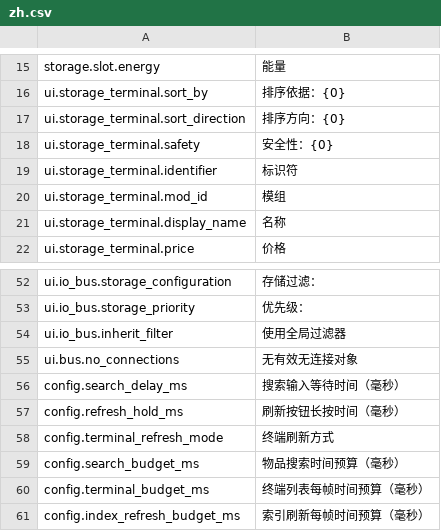
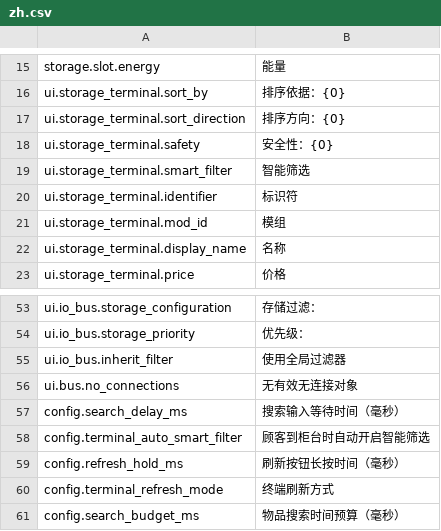
Before and after one commit to EikoocS/DigitalLogistics, a CSV file: Localization/zh.csv, drawn as a sheet; only a part is shown, gaps mark what is left out; the shorter side is filled out with more unchanged rows.

```diff
--- a/Localization/zh.csv
+++ b/Localization/zh.csv
@@ -18,2 +18,3 @@ ui.storage_terminal.sort_direction,排序方向：{0}
 ui.storage_terminal.safety,安全性：{0}
+ui.storage_terminal.smart_filter,智能筛选
 ui.storage_terminal.identifier,标识符
@@ -56,2 +57,3 @@ ui.bus.no_connections,无有效无连接对象
 config.search_delay_ms,搜索输入等待时间（毫秒）
+config.terminal_auto_smart_filter,顾客到柜台时自动开启智能筛选
 config.refresh_hold_ms,刷新按钮长按时间（毫秒）
```
Also changed, not shown: Localization/en.csv, 10 other files.
